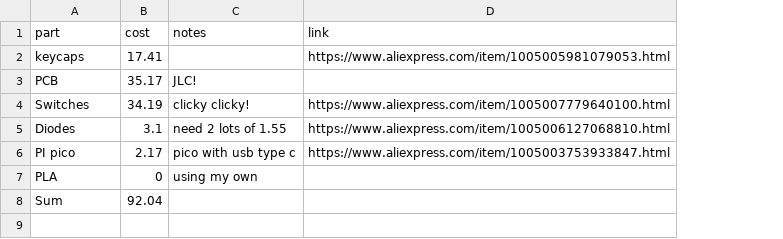
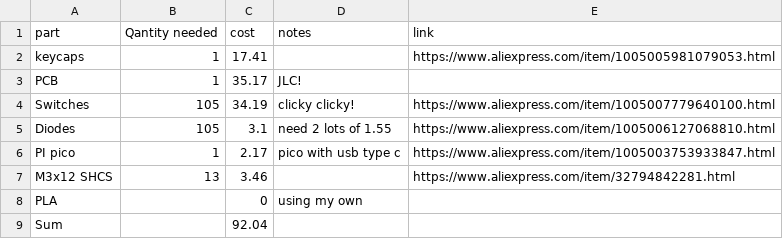
Before and after one commit to WilliamPrime/Kb00-Cursed10, a CSV file: bom.csv, drawn as a sheet; the diff names each change by its address in the sheet, - before the commit and + after, or states it on an @@ line.

```diff
--- a/bom.csv
+++ b/bom.csv
+column B (Qantity needed), rows 2-6: 1 | 1 | 105 | 105 | 1
+row 7: M3x12 SHCS | 13 | 3.46 |  | https://www.aliexpress.com/item/32794842281.html
```
Also changed, not shown: 8 other files.
